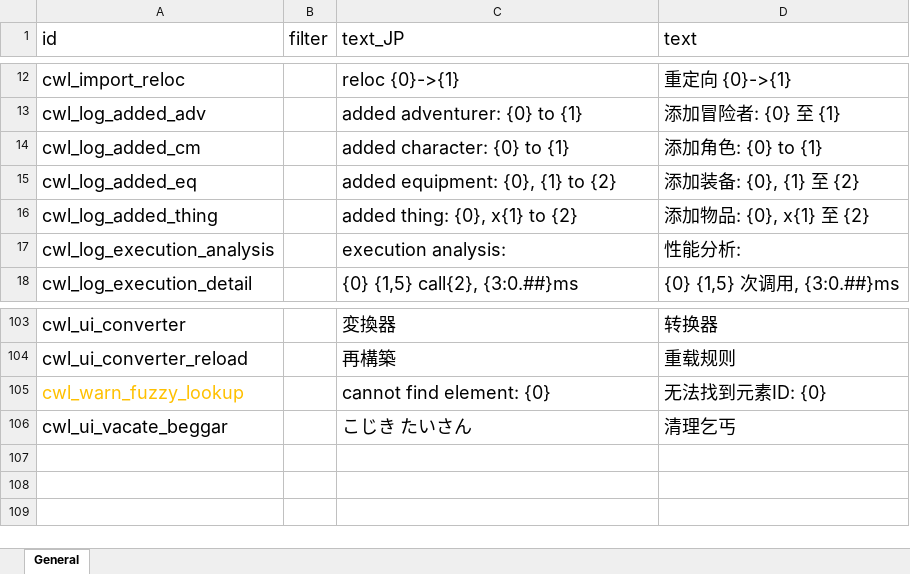
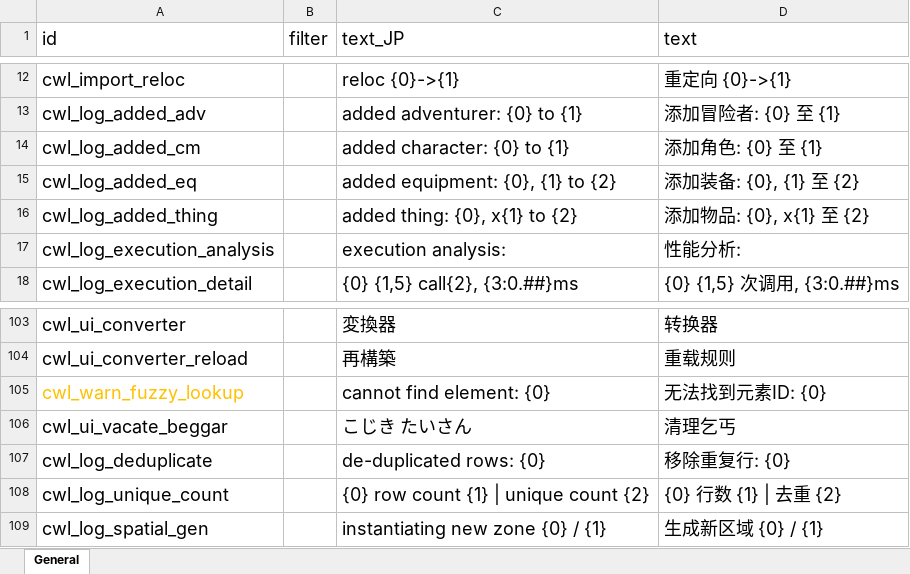
Before and after one commit to gottyduke/Elin.Plugins, an Excel workbook: CustomWhateverLoader/LangMod/CN/cwl_sources.xlsx, sheet General, drawn as a sheet; only a part is shown, gaps mark what is left out; values as stored, in another font and other column widths than the file's, no borders; the diff names each change by its address in the sheet, - before the commit and + after, or states it on an @@ line.

```diff
--- a/CustomWhateverLoader/LangMod/CN/cwl_sources.xlsx (sheet General)
+++ b/CustomWhateverLoader/LangMod/CN/cwl_sources.xlsx (sheet General)
-D14 (text): 添加角色: {0} to {1}
+D14 (text): 添加角色: {0} 至 {1}
+row 107: cwl_log_deduplicate |  | de-duplicated rows: {0} | 移除重复行: {0}
+row 108: cwl_log_unique_count |  | {0} row count {1} | unique count {2} | {0} 行数 {1} | 去重 {2}
+row 109: cwl_log_spatial_gen |  | instantiating new zone {0} / {1} | 生成新区域 {0} / {1}
```
Also changed, not shown: CustomWhateverLoader/LangMod/EN/cwl_sources.xlsx, 7 other files.
